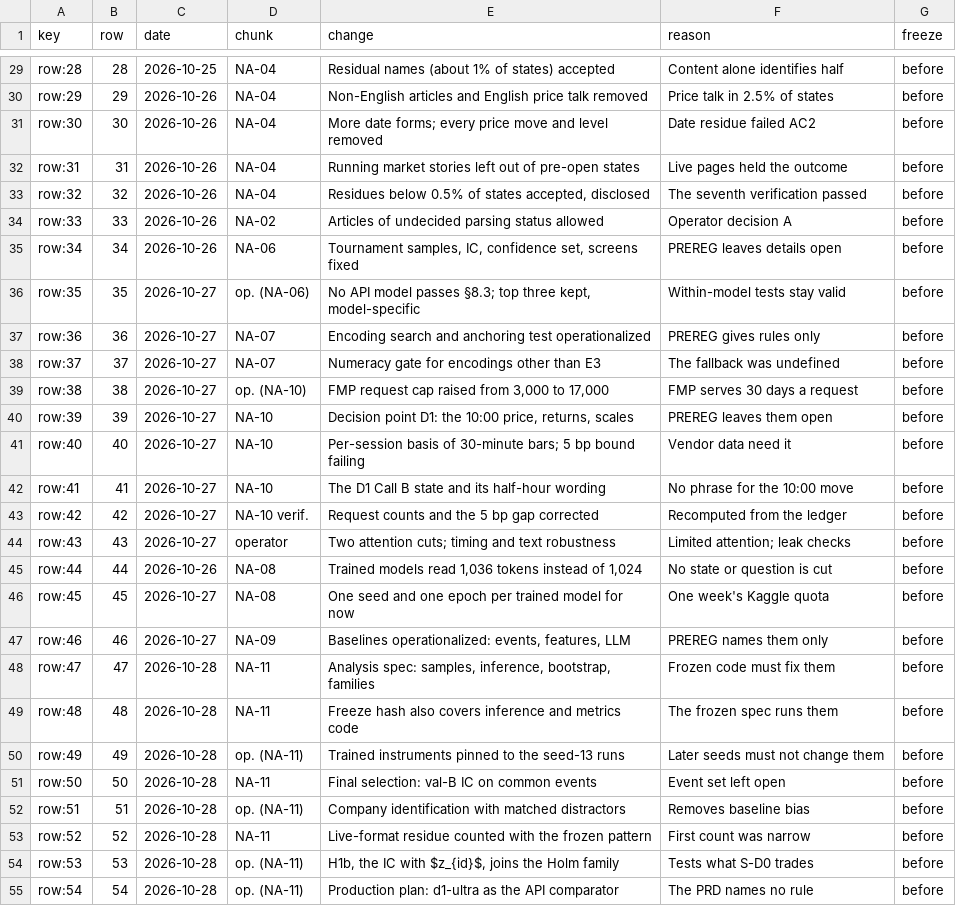
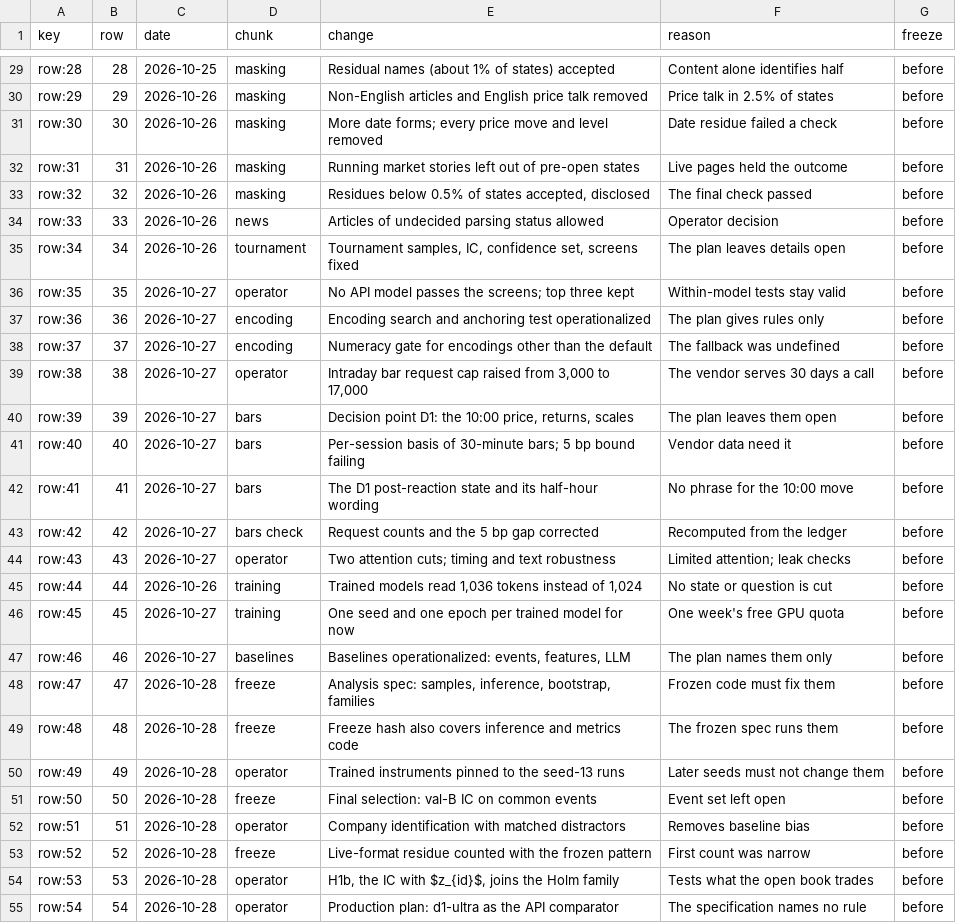
Before and after one commit to AmirDehkordi/NewsAction, a CSV file: artifacts/NA-14/tables/t34_prereg_deviations.csv, drawn as a sheet; only a part is shown, gaps mark what is left out; the diff covers the shown part only; the diff names each change by its address in the sheet, - before the commit and + after, or states it on an @@ line.

```diff
--- a/artifacts/NA-14/tables/t34_prereg_deviations.csv
+++ b/artifacts/NA-14/tables/t34_prereg_deviations.csv
-D29:D33 (chunk): NA-04
+D29:D33 (chunk): masking
-F31 (reason): Date residue failed AC2
+F31 (reason): Date residue failed a check
-F33 (reason): The seventh verification passed
+F33 (reason): The final check passed
-D34 (chunk): NA-02
+D34 (chunk): news
-F34 (reason): Operator decision A
+F34 (reason): Operator decision
-D35 (chunk): NA-06
+D35 (chunk): tournament
-F35 (reason): PREREG leaves details open
+F35 (reason): The plan leaves details open
-D36 (chunk): op. (NA-06)
+D36 (chunk): operator
-E36 (change): …model passes §8.3; top three kept, model-specific
+E36 (change): …model passes the screens; top three kept
-D37:D38 (chunk): NA-07
+D37:D38 (chunk): encoding
-F37 (reason): PREREG gives rules only
+F37 (reason): The plan gives rules only
-E38 (change): …other than E3
+E38 (change): …other than the default
-D39 (chunk): op. (NA-10)
+D39 (chunk): operator
-E39 (change): FMP request cap…
+E39 (change): Intraday bar request cap…
-F39 (reason): FMP serves 30 days a request
+F39 (reason): The vendor serves 30 days a call
-D40:D42 (chunk): NA-10
+D40:D42 (chunk): bars
-F40 (reason): PREREG leaves them open
+F40 (reason): The plan leaves them open
-E42 (change): The D1 Call B state and…
+E42 (change): The D1 post-reaction state and…
-D43 (chunk): NA-10 verif.
+D43 (chunk): bars check
-D45:D46 (chunk): NA-08
+D45:D46 (chunk): training
-F46 (reason): One week's Kaggle quota
+F46 (reason): One week's free GPU quota
-D47 (chunk): NA-09
+D47 (chunk): baselines
-F47 (reason): PREREG names them only
+F47 (reason): The plan names them only
-D48:D49 (chunk): NA-11
+D48:D49 (chunk): freeze
-D50 (chunk): op. (NA-11)
+D50 (chunk): operator
-D51 (chunk): NA-11
+D51 (chunk): freeze
-D52 (chunk): op. (NA-11)
+D52 (chunk): operator
-D53 (chunk): NA-11
+D53 (chunk): freeze
-D54:D55 (chunk): op. (NA-11)
+D54:D55 (chunk): operator
-F54 (reason): Tests what S-D0 trades
+F54 (reason): Tests what the open book trades
-F55 (reason): The PRD names no rule
+F55 (reason): The specification names no rule
```
Also changed, not shown: 69 edited cells elsewhere in this file, 56 other files.
